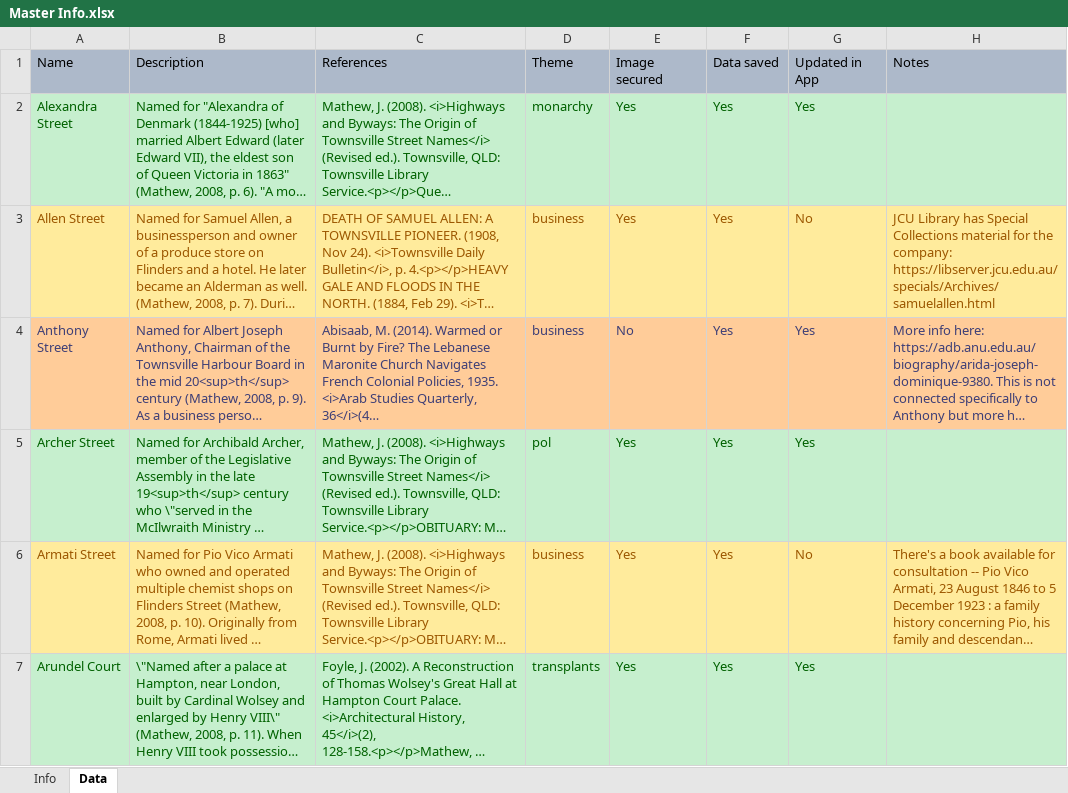
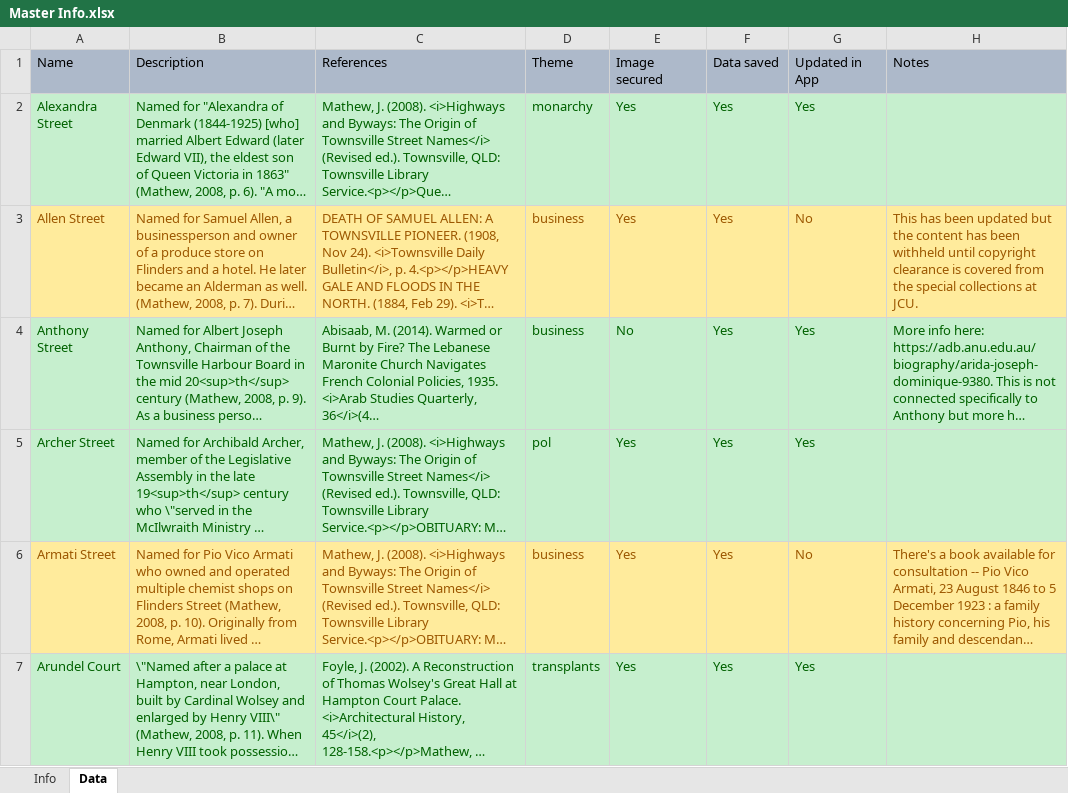
Before and after one commit to bryan-ab-smith/topomapper, an Excel workbook: Master Info.xlsx, sheet Data, drawn as a sheet; only a part is shown; long unchanged cells end in …; values as stored, in another font and other column widths than the file's, no borders; the diff names each change by its address in the sheet, - before the commit and + after, or states it on an @@ line.

Commit message:
Updated Master Info.

```diff
--- a/Master Info.xlsx (sheet Data)
+++ b/Master Info.xlsx (sheet Data)
-H3: JCU Library has Special Collections material for the company: https://libserver.jcu.edu.au/specials/Archives/samuelallen.html
+H3: This has been updated but the content has been withheld until copyright clearance is covered from the special collections at JCU.
@@ A4:H4 fill: #FFCC99 → #C6EFCE, text colour: #3F3F76 → #006100 @@
```
